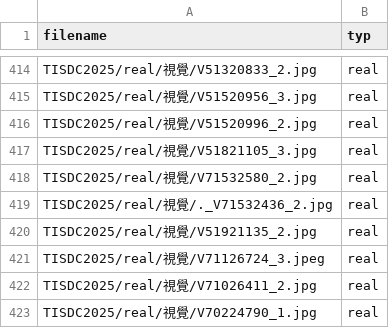
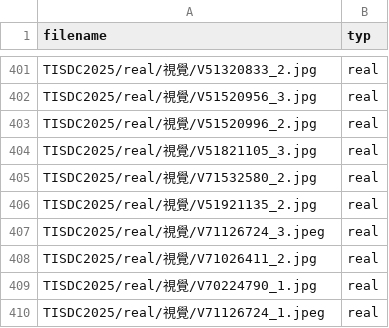
Before and after one commit to czesito/ClipBased-SyntheticImageDetection, a CSV file: data/tisdc.csv, drawn as a sheet; only a part is shown, gaps mark what is left out; the shorter side is filled out with more unchanged rows; the diff covers the shown part only; the diff names each change by its address in the sheet, - before the commit and + after, or states it on an @@ line.

```diff
--- a/data/tisdc.csv
+++ b/data/tisdc.csv
-row 419: TISDC2025/real/視覺/._V71532436_2.jpg | real
```
Also changed, not shown: 13 removed rows elsewhere in this file, 2 other files.
